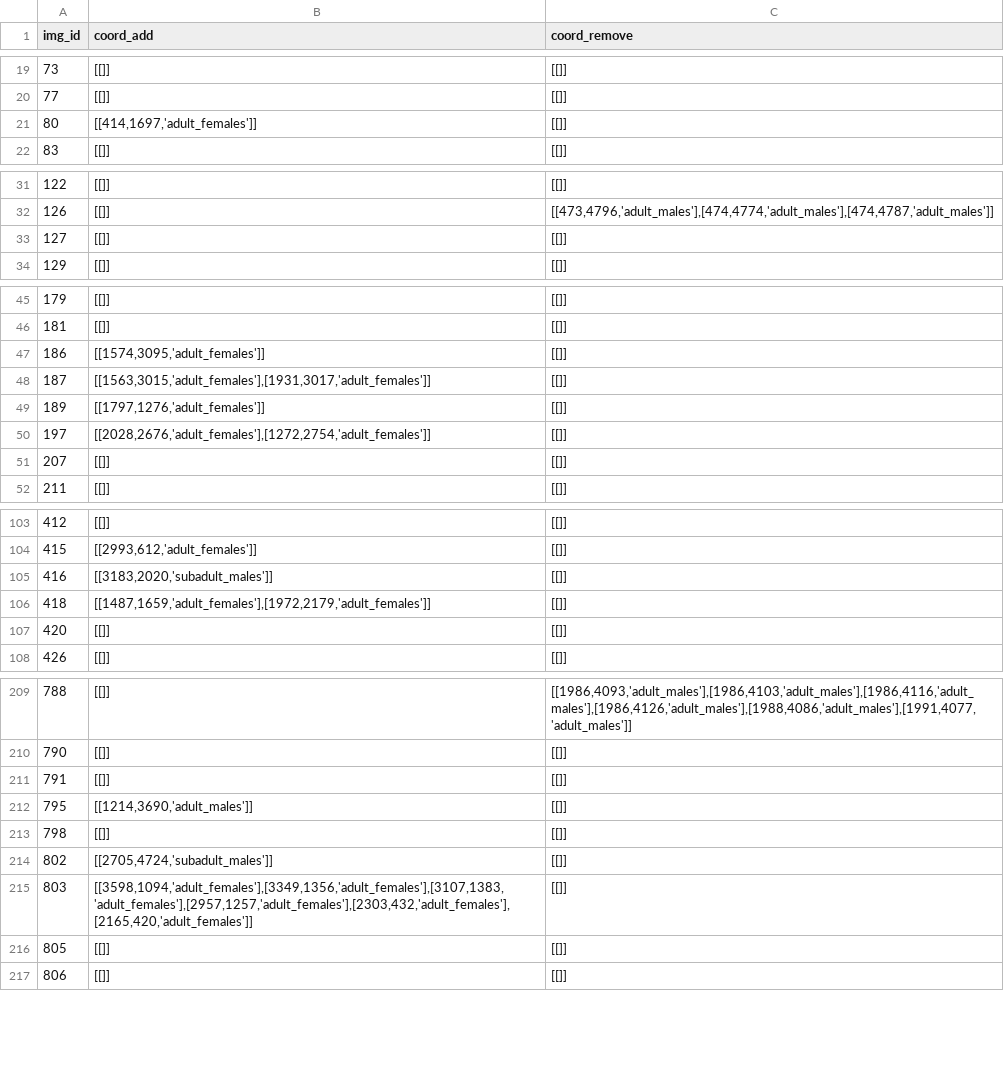
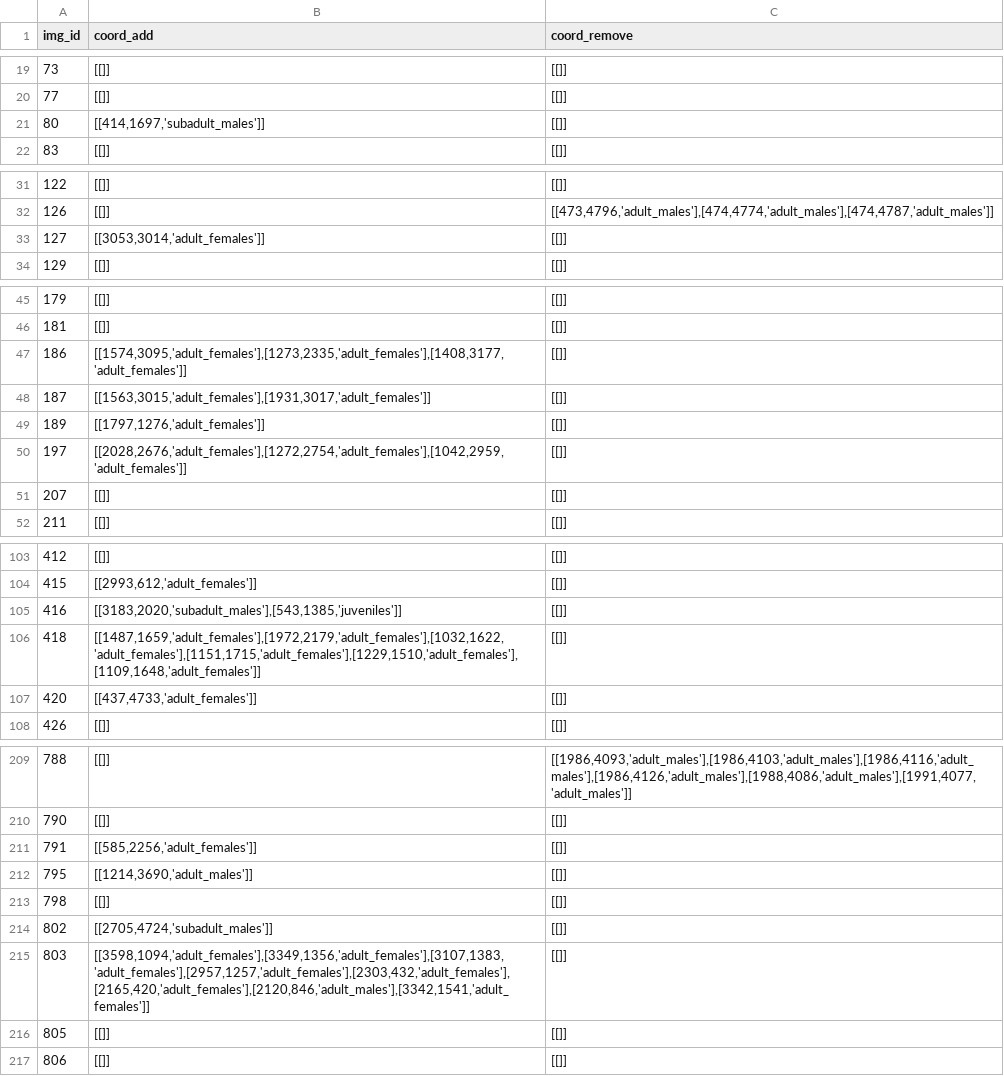
Before and after one commit to LivingProgram/kaggle-sea-lion-data, a CSV file: changes.csv, drawn as a sheet; only a part is shown, gaps mark what is left out; the diff covers the shown part only.

Commit message:
Update coordinates, counts, and changes
Credit to @Lowik Chanussot with important fixes mentioned [here](https://www.kaggle.com/c/noaa-fisheries-steller-sea-lion-population-count/discussion/32857#182547).

```diff
--- a/changes.csv
+++ b/changes.csv
@@ -20,3 +20,3 @@ img_id,coord_add,coord_remove
 77,[[]],[[]]
-80,"[[414,1697,'adult_females']]",[[]]
+80,"[[414,1697,'subadult_males']]",[[]]
 83,[[]],[[]]
@@ -32,3 +32,3 @@ img_id,coord_add,coord_remove
 126,[[]],"[[473,4796,'adult_males'],[474,4774,'adult_males'],[474,4787,'adult_males']]"
-127,[[]],[[]]
+127,"[[3053,3014,'adult_females']]",[[]]
 129,[[]],[[]]
@@ -46,6 +46,6 @@ img_id,coord_add,coord_remove
 181,[[]],[[]]
-186,"[[1574,3095,'adult_females']]",[[]]
+186,"[[1574,3095,'adult_females'],[1273,2335,'adult_females'],[1408,3177,'adult_females']]",[[]]
 187,"[[1563,3015,'adult_females'],[1931,3017,'adult_females']]",[[]]
 189,"[[1797,1276,'adult_females']]",[[]]
-197,"[[2028,2676,'adult_females'],[1272,2754,'adult_females']]",[[]]
+197,"[[2028,2676,'adult_females'],[1272,2754,'adult_females'],[1042,2959,'adult_females']]",[[]]
 207,[[]],[[]]
@@ -104,5 +104,5 @@ img_id,coord_add,coord_remove
 415,"[[2993,612,'adult_females']]",[[]]
-416,"[[3183,2020,'subadult_males']]",[[]]
-418,"[[1487,1659,'adult_females'],[1972,2179,'adult_females']]",[[]]
-420,[[]],[[]]
+416,"[[3183,2020,'subadult_males'],[543,1385,'juveniles']]",[[]]
+418,"[[1487,1659,'adult_females'],[1972,2179,'adult_females'],[1032,1622,'adult_females'],[1151,1715,'adult_females'],[1229,1510,'adult_females'],[1109,1648,'adult_females']]",[[]]
+420,"[[437,4733,'adult_females']]",[[]]
 426,[[]],[[]]
@@ -210,3 +210,3 @@ img_id,coord_add,coord_remove
 790,[[]],[[]]
-791,[[]],[[]]
+791,"[[585,2256,'adult_females']]",[[]]
 795,"[[1214,3690,'adult_males']]",[[]]
@@ -214,3 +214,3 @@ img_id,coord_add,coord_remove
 802,"[[2705,4724,'subadult_males']]",[[]]
-803,"[[3598,1094,'adult_females'],[3349,1356,'adult_females'],[3107,1383,'adult_females'],[2957,1257,'adult_females'],[2303,432,'adult_females'],[2165,420,'adult_females']]",[[]]
+803,"[[3598,1094,'adult_females'],[3349,1356,'adult_females'],[3107,1383,'adult_females'],[2957,1257,'adult_females'],[2303,432,'adult_females'],[2165,420,'adult_females'],[2120,846,'adult_males'],[3342,1541,'adult_females']]",[[]]
 805,[[]],[[]]
```
Also changed, not shown: 10 edited cells elsewhere in this file, correct_train.csv, 1 other file.
